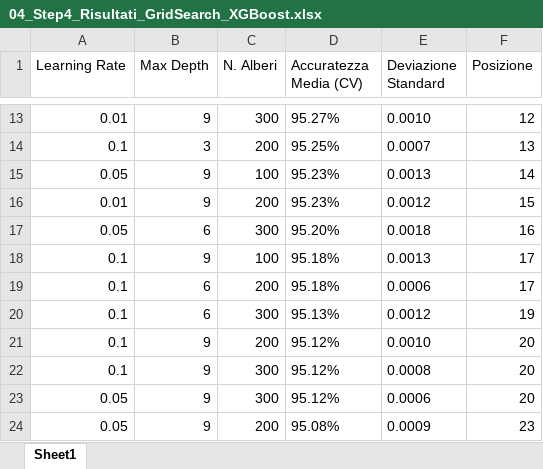
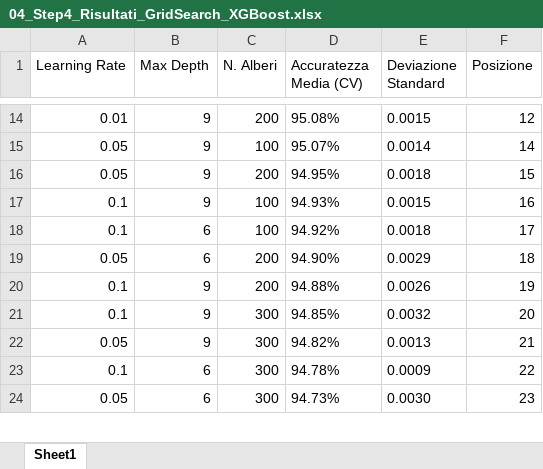
Before and after one commit to AlessandroFerrariJob/Laminatoio_Tesi, an Excel workbook: export_dati/04_Step4_Risultati_GridSearch_XGBoost.xlsx, sheet Sheet1, drawn as a sheet; only a part is shown, gaps mark what is left out; values as stored, in another font and other column widths than the file's, no borders; removed rows and columns are numbered as before the commit, all else as after; the diff covers the shown part only; the diff names each change by its address in the sheet, - before the commit and + after, or states it on an @@ line.

```diff
--- a/export_dati/04_Step4_Risultati_GridSearch_XGBoost.xlsx (sheet Sheet1)
+++ b/export_dati/04_Step4_Risultati_GridSearch_XGBoost.xlsx (sheet Sheet1)
-C14 (N. Alberi): 300
+C14 (N. Alberi): 200
-D14 (Accuratezza Media (CV)): 95.27%
+D14 (Accuratezza Media (CV)): 95.08%
-E14 (Deviazione Standard): 0.0010
+E14 (Deviazione Standard): 0.0015
-row 14: 0.1 | 3 | 200 | 95.25% | 0.0007 | 13
-D15 (Accuratezza Media (CV)): 95.23%
+D15 (Accuratezza Media (CV)): 95.07%
-E15 (Deviazione Standard): 0.0013
+E15 (Deviazione Standard): 0.0014
-row 16: 0.01 | 9 | 200 | 95.23% | 0.0012 | 15
-B16 (Max Depth): 6
+B16 (Max Depth): 9
-C16 (N. Alberi): 300
+C16 (N. Alberi): 200
-D16 (Accuratezza Media (CV)): 95.20%
+D16 (Accuratezza Media (CV)): 94.95%
-F16 (Posizione): 16
+F16 (Posizione): 15
-D17 (Accuratezza Media (CV)): 95.18%
+D17 (Accuratezza Media (CV)): 94.93%
-E17 (Deviazione Standard): 0.0013
+E17 (Deviazione Standard): 0.0015
-F17 (Posizione): 17
+F17 (Posizione): 16
-C18 (N. Alberi): 200
+C18 (N. Alberi): 100
-D18 (Accuratezza Media (CV)): 95.18%
+D18 (Accuratezza Media (CV)): 94.92%
-E18 (Deviazione Standard): 0.0006
+E18 (Deviazione Standard): 0.0018
-row 20: 0.1 | 6 | 300 | 95.13% | 0.0012 | 19
+row 19: 0.05 | 6 | 200 | 94.90% | 0.0029 | 18
-D20 (Accuratezza Media (CV)): 95.12%
+D20 (Accuratezza Media (CV)): 94.88%
-E20 (Deviazione Standard): 0.0010
+E20 (Deviazione Standard): 0.0026
-F20 (Posizione): 20
+F20 (Posizione): 19
-D21 (Accuratezza Media (CV)): 95.12%
+D21 (Accuratezza Media (CV)): 94.85%
-E21 (Deviazione Standard): 0.0008
+E21 (Deviazione Standard): 0.0032
-D22 (Accuratezza Media (CV)): 95.12%
+D22 (Accuratezza Media (CV)): 94.82%
-E22 (Deviazione Standard): 0.0006
+E22 (Deviazione Standard): 0.0013
-F22 (Posizione): 20
+F22 (Posizione): 21
+row 23: 0.1 | 6 | 300 | 94.78% | 0.0009 | 22
-B24 (Max Depth): 9
+B24 (Max Depth): 6
-C24 (N. Alberi): 200
+C24 (N. Alberi): 300
-D24 (Accuratezza Media (CV)): 95.08%
+D24 (Accuratezza Media (CV)): 94.73%
-E24 (Deviazione Standard): 0.0009
+E24 (Deviazione Standard): 0.0030
```
Also changed, not shown: 4 added rows, 3 removed rows and 38 edited cells elsewhere in this sheet, export_dati/01_Step1_Dati_Aumentati.xlsx, export_dati/02_Step2_Dati_Ingegnerizzati.xlsx, 6 other files.
